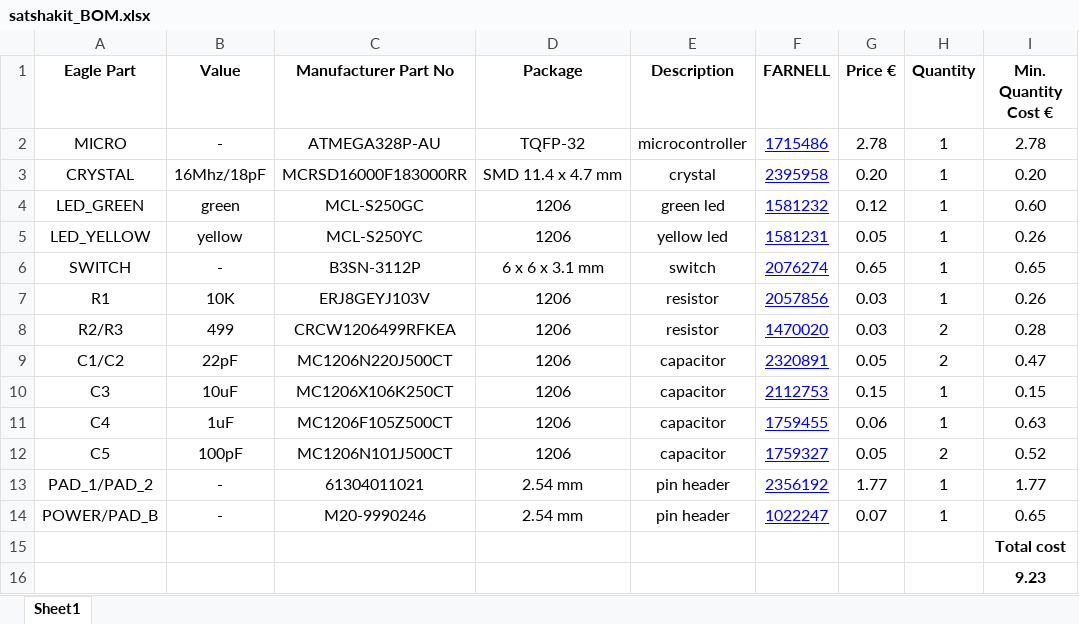
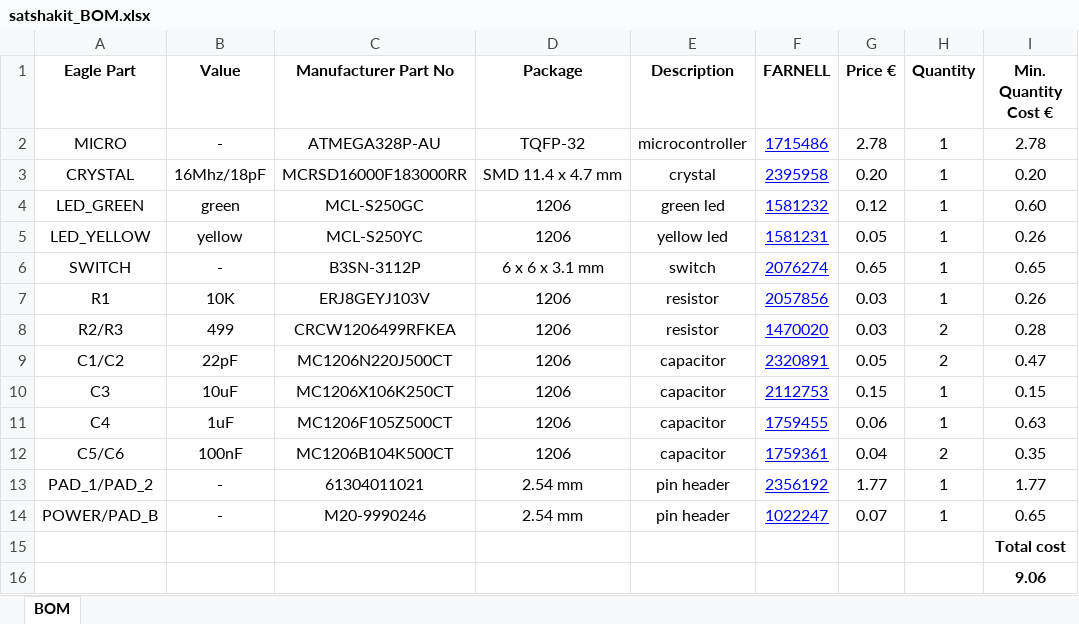
Before and after one commit to satshas/satshakit, an Excel workbook: docs/satshakit_BOM.xlsx, sheet BOM, drawn as a sheet; values as stored, in another font and other column widths than the file's, no borders; charts and pictures not drawn; removed rows and columns are numbered as before the commit, all else as after; the diff names each change by its address in the sheet, - before the commit and + after, or states it on an @@ line.

```diff
--- a/docs/satshakit_BOM.xlsx (sheet BOM)
+++ b/docs/satshakit_BOM.xlsx (sheet BOM)
-sheet tab: Sheet1
+sheet tab: BOM
-row 12: C5 | 100pF | MC1206N101J500CT | 1206 | capacitor | 1759327 | 0.05 | 2 | 0.52
+row 12: C5/C6 | 100nF | MC1206B104K500CT | 1206 | capacitor | 1759361 | 0.04 | 2 | 0.35
-I16 (Min. Quantity Cost €): 9.23
+I16 (Min. Quantity Cost €): 9.06
```
Also changed, not shown: 5 other files.
